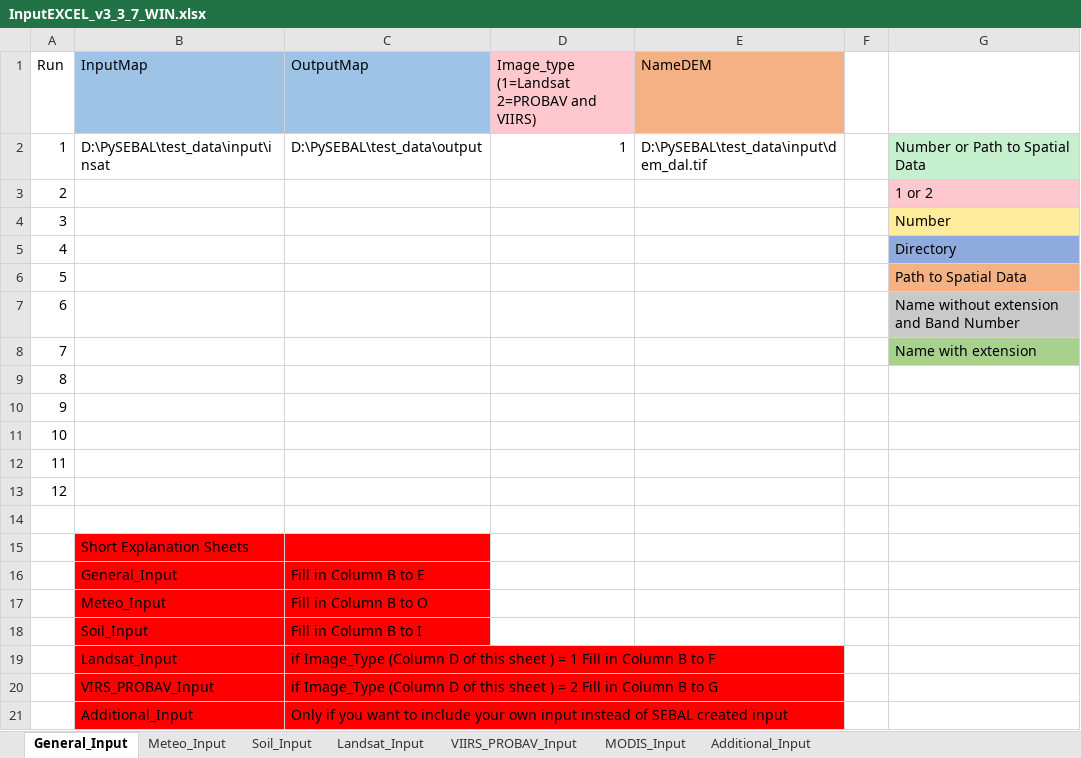
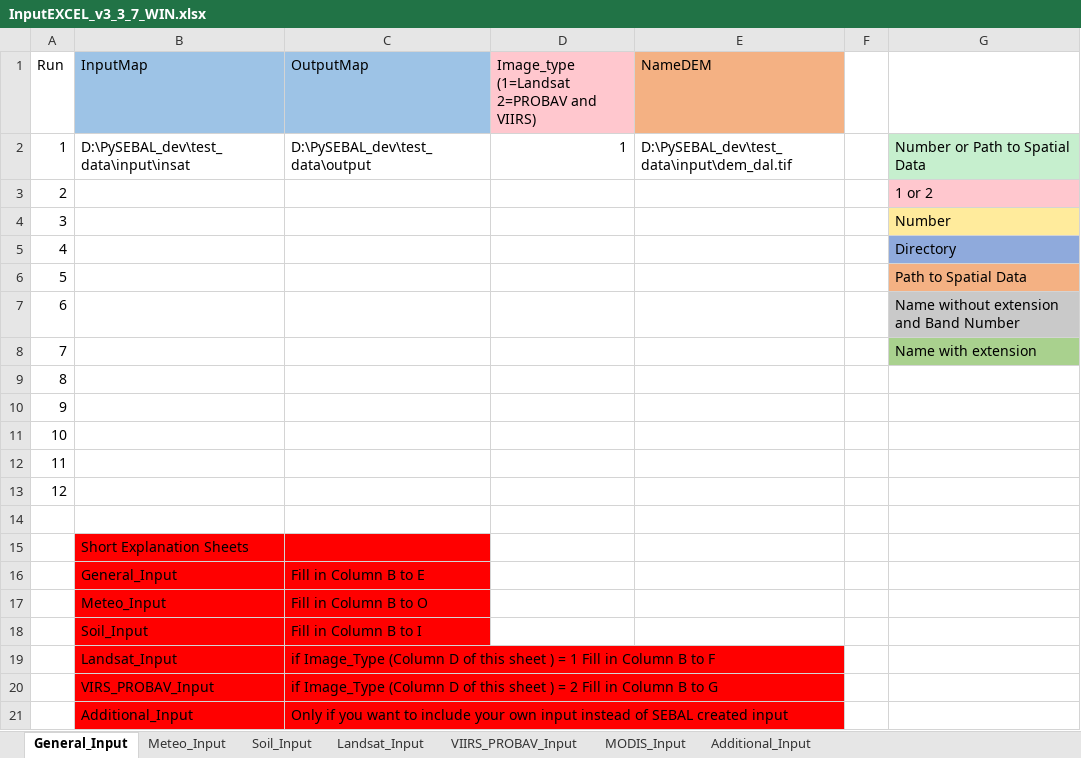
Before and after one commit to wateraccounting/PySEBAL_dev, an Excel workbook: docs/InputEXCEL_v3_3_7_WIN.xlsx, sheet General_Input, drawn as a sheet; values as stored, in another font and other column widths than the file's, no borders; the diff names each change by its address in the sheet, - before the commit and + after, or states it on an @@ line.

```diff
--- a/docs/InputEXCEL_v3_3_7_WIN.xlsx (sheet General_Input)
+++ b/docs/InputEXCEL_v3_3_7_WIN.xlsx (sheet General_Input)
-B2 (InputMap): D:\PySEBAL\test_data\input\insat
+B2 (InputMap): D:\PySEBAL_dev\test_data\input\insat
-C2 (OutputMap): D:\PySEBAL\test_data\output
+C2 (OutputMap): D:\PySEBAL_dev\test_data\output
-E2 (NameDEM): D:\PySEBAL\test_data\input\dem_dal.tif
+E2 (NameDEM): D:\PySEBAL_dev\test_data\input\dem_dal.tif
```
Also changed, not shown: docs/InputEXCEL_v3_3_7_LIN.xlsx, 3 other files.
